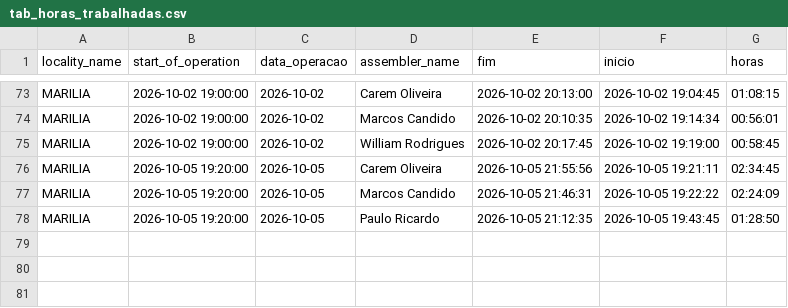
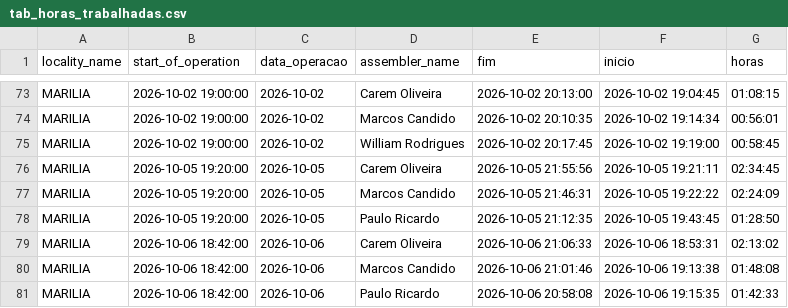
Before and after one commit to diogojfr/report-lago-azul-streamlit, a CSV file: data/tab_horas_trabalhadas.csv, drawn as a sheet; only a part is shown, gaps mark what is left out.

```diff
--- a/data/tab_horas_trabalhadas.csv
+++ b/data/tab_horas_trabalhadas.csv
@@ -78 +78,4 @@ MARILIA,2026-10-05 19:20:00,2026-10-05,Marcos Candido,2026-10-05 21:46:31,2026-1
 MARILIA,2026-10-05 19:20:00,2026-10-05,Paulo Ricardo,2026-10-05 21:12:35,2026-10-05 19:43:45,01:28:50
+MARILIA,2026-10-06 18:42:00,2026-10-06,Carem Oliveira,2026-10-06 21:06:33,2026-10-06 18:53:31,02:13:02
+MARILIA,2026-10-06 18:42:00,2026-10-06,Marcos Candido,2026-10-06 21:01:46,2026-10-06 19:13:38,01:48:08
+MARILIA,2026-10-06 18:42:00,2026-10-06,Paulo Ricardo,2026-10-06 20:58:08,2026-10-06 19:15:35,01:42:33
```
Also changed, not shown: data/conf_registros.csv, data/montagem_transporte.csv, 9 other files.
